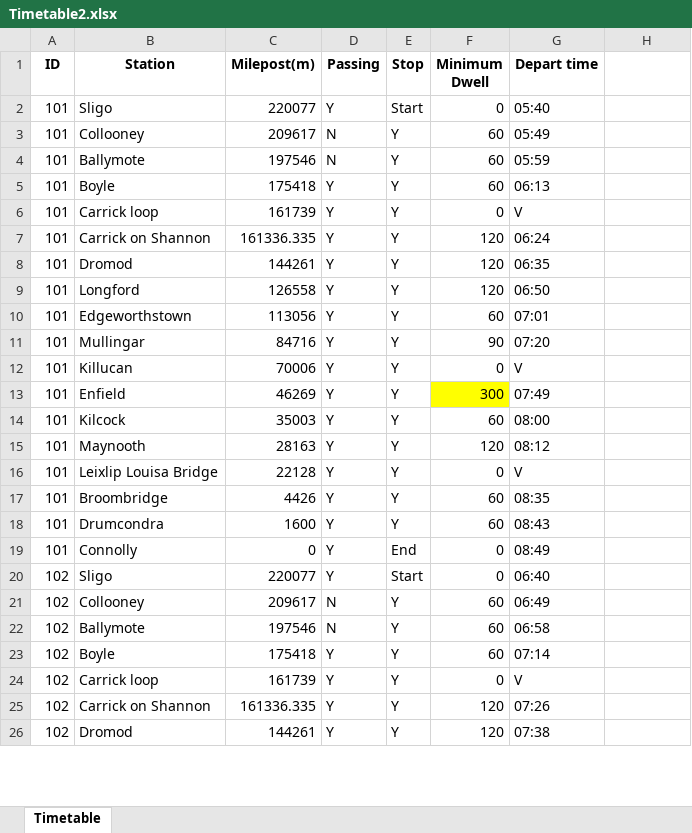
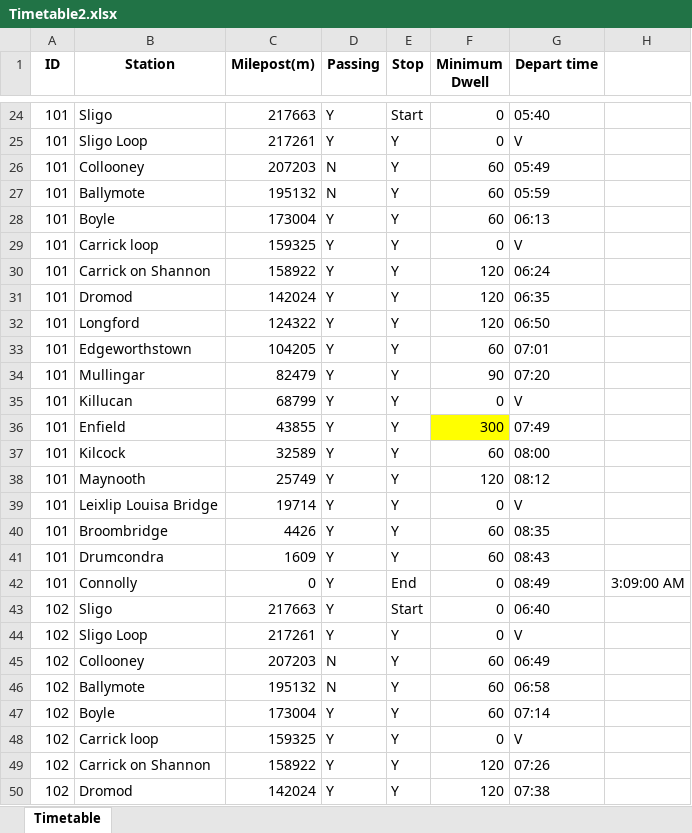
Before and after one commit to Holly2137/rail_simulator, an Excel workbook: rawdata/Timetable2.xlsx, sheet Timetable, drawn as a sheet; only a part is shown, gaps mark what is left out; values as stored, in another font and other column widths than the file's, no borders; addresses are those after the commit; the diff covers the shown part only; the diff names each change by its address in the sheet, - before the commit and + after, or states it on an @@ line.

```diff
--- a/rawdata/Timetable2.xlsx (sheet Timetable)
+++ b/rawdata/Timetable2.xlsx (sheet Timetable)
-C24 (Milepost(m)): 220077
+C24 (Milepost(m)): 217663
+row 25: 101 | Sligo Loop | 217261 | Y | Y | 0 | V
-C26 (Milepost(m)): 209617
+C26 (Milepost(m)): 207203
-C27 (Milepost(m)): 197546
+C27 (Milepost(m)): 195132
-C28 (Milepost(m)): 175418
+C28 (Milepost(m)): 173004
-C29 (Milepost(m)): 161739
+C29 (Milepost(m)): 159325
-C30 (Milepost(m)): 161336.335
+C30 (Milepost(m)): 158922
-C31 (Milepost(m)): 144261
+C31 (Milepost(m)): 142024
-C32 (Milepost(m)): 126558
+C32 (Milepost(m)): 124322
-C33 (Milepost(m)): 113056
+C33 (Milepost(m)): 104205
-C34 (Milepost(m)): 84716
+C34 (Milepost(m)): 82479
-C35 (Milepost(m)): 70006
+C35 (Milepost(m)): 68799
-C36 (Milepost(m)): 46269
+C36 (Milepost(m)): 43855
-C37 (Milepost(m)): 35003
+C37 (Milepost(m)): 32589
-C38 (Milepost(m)): 28163
+C38 (Milepost(m)): 25749
-C39 (Milepost(m)): 22128
+C39 (Milepost(m)): 19714
-C41 (Milepost(m)): 1600
+C41 (Milepost(m)): 1609
-H42: (empty)
+H42: 3:09:00 AM
-C43 (Milepost(m)): 220077
+C43 (Milepost(m)): 217663
+row 44: 102 | Sligo Loop | 217261 | Y | Y | 0 | V
-C45 (Milepost(m)): 209617
+C45 (Milepost(m)): 207203
-C46 (Milepost(m)): 197546
+C46 (Milepost(m)): 195132
-C47 (Milepost(m)): 175418
+C47 (Milepost(m)): 173004
-C48 (Milepost(m)): 161739
+C48 (Milepost(m)): 159325
-C49 (Milepost(m)): 161336.335
+C49 (Milepost(m)): 158922
-C50 (Milepost(m)): 144261
+C50 (Milepost(m)): 142024
```
Also changed, not shown: 33 added rows, 19 removed rows, 3 moved rows, 290 edited cells and cell formats elsewhere in this sheet, rawdata/Segments.xlsx, rawdata/Segments2.xlsx, 14 other files.
